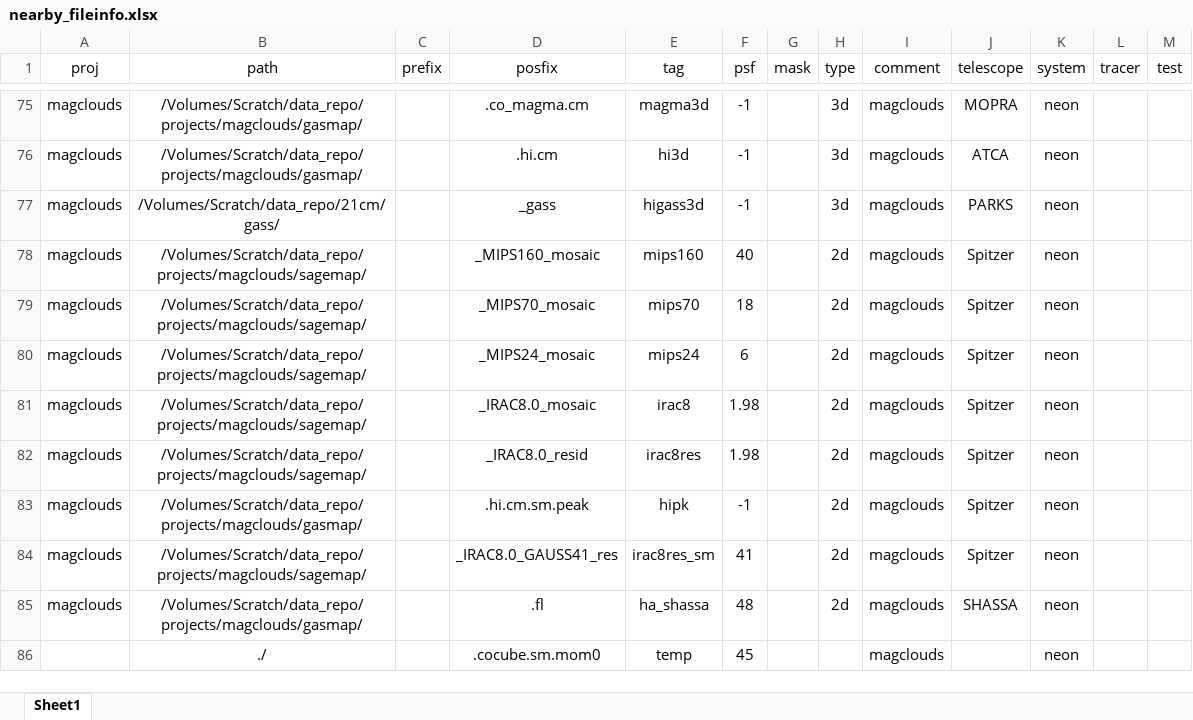
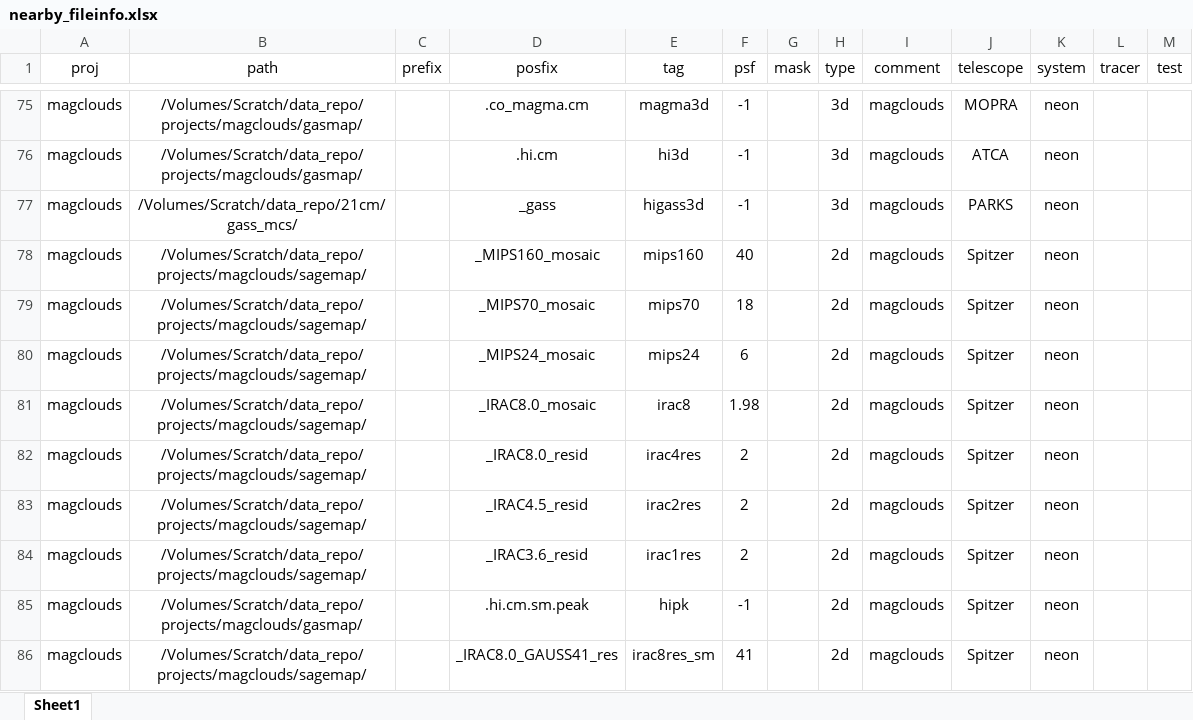
Before and after one commit to r-xue/xlib, an Excel workbook: data/nearby_fileinfo.xlsx, sheet Sheet1, drawn as a sheet; only a part is shown, gaps mark what is left out; the shorter side is filled out with more unchanged rows; values as stored, in another font and other column widths than the file's, no borders; the diff names each change by its address in the sheet, - before the commit and + after, or states it on an @@ line.

```diff
--- a/data/nearby_fileinfo.xlsx (sheet Sheet1)
+++ b/data/nearby_fileinfo.xlsx (sheet Sheet1)
-B77 (path): /Volumes/Scratch/data_repo/21cm/gass/
+B77 (path): /Volumes/Scratch/data_repo/21cm/gass_mcs/
-E82 (tag): irac8res
+E82 (tag): irac4res
-F82 (psf): 1.98
+F82 (psf): 2
+row 83: magclouds | /Volumes/Scratch/data_repo/projects/magclouds/sagemap/ |  | _IRAC4.5_resid | irac2res | 2 |  | 2d | magclouds | Spitzer | neon
+row 84: magclouds | /Volumes/Scratch/data_repo/projects/magclouds/sagemap/ |  | _IRAC3.6_resid | irac1res | 2 |  | 2d | magclouds | Spitzer | neon
```
Also changed, not shown: data/nearby.xlsx, 3 other files.
